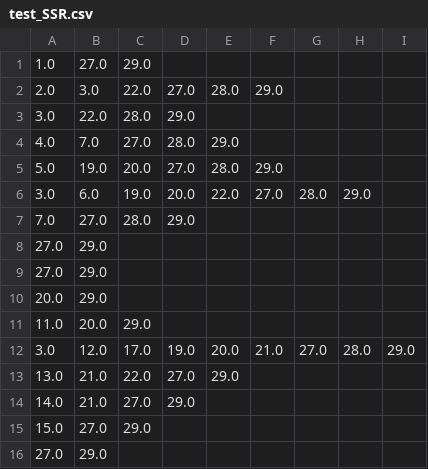
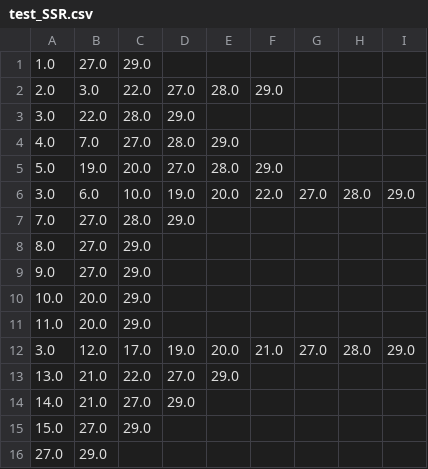
Before and after one commit to xixixhalu/DomainModelExtractor, a CSV file: Data/output_origin/test_SSR.csv, drawn as a sheet; only a part is shown.

```diff
--- a/Data/output_origin/test_SSR.csv
+++ b/Data/output_origin/test_SSR.csv
@@ -5,7 +5,7 @@
 5.0,19.0,20.0,27.0,28.0,29.0,,,
-3.0,6.0,19.0,20.0,22.0,27.0,28.0,29.0,
+3.0,6.0,10.0,19.0,20.0,22.0,27.0,28.0,29.0
 7.0,27.0,28.0,29.0,,,,,
-27.0,29.0,,,,,,,
-27.0,29.0,,,,,,,
-20.0,29.0,,,,,,,
+8.0,27.0,29.0,,,,,,
+9.0,27.0,29.0,,,,,,
+10.0,20.0,29.0,,,,,,
 11.0,20.0,29.0,,,,,,
```
Also changed, not shown: 28 other files.
